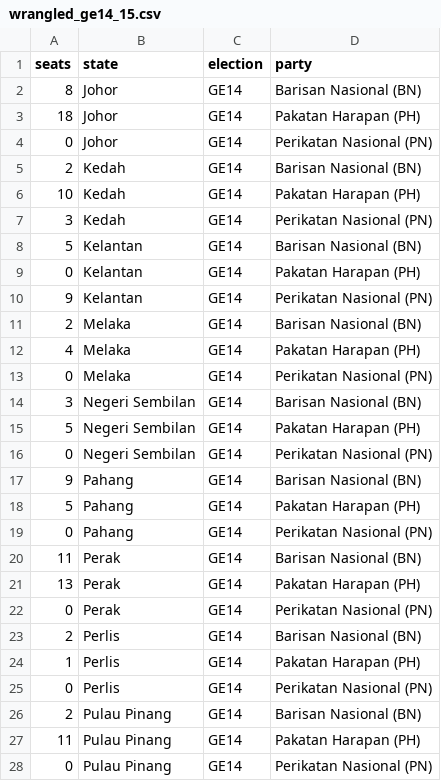
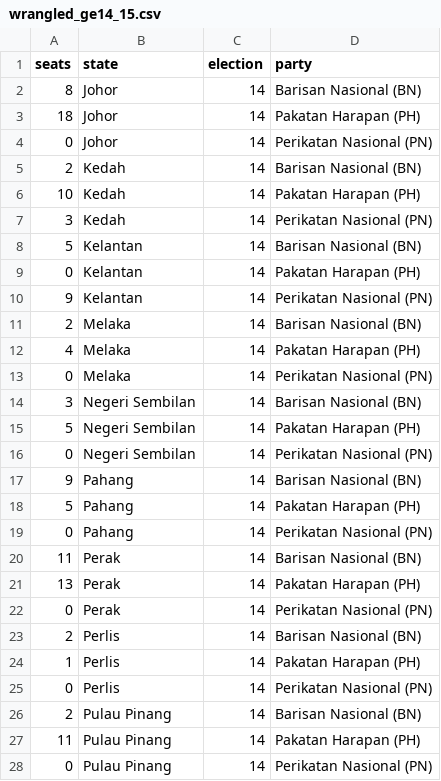
Before and after one commit to botsunny/FIT3179-Asgn-2, a CSV file: data/wrangled_ge14_15.csv, drawn as a sheet; only a part is shown; the diff covers the shown part only.

Commit message:
Updated structure of ge14_15 CSV.

```diff
--- a/data/wrangled_ge14_15.csv
+++ b/data/wrangled_ge14_15.csv
@@ -1,28 +1,28 @@
 seats,state,election,party
-8,Johor,GE14,Barisan Nasional (BN)
-18,Johor,GE14,Pakatan Harapan (PH)
-0,Johor,GE14,Perikatan Nasional (PN)
-2,Kedah,GE14,Barisan Nasional (BN)
-10,Kedah,GE14,Pakatan Harapan (PH)
-3,Kedah,GE14,Perikatan Nasional (PN)
-5,Kelantan,GE14,Barisan Nasional (BN)
-0,Kelantan,GE14,Pakatan Harapan (PH)
-9,Kelantan,GE14,Perikatan Nasional (PN)
-2,Melaka,GE14,Barisan Nasional (BN)
-4,Melaka,GE14,Pakatan Harapan (PH)
-0,Melaka,GE14,Perikatan Nasional (PN)
-3,Negeri Sembilan,GE14,Barisan Nasional (BN)
-5,Negeri Sembilan,GE14,Pakatan Harapan (PH)
-0,Negeri Sembilan,GE14,Perikatan Nasional (PN)
-9,Pahang,GE14,Barisan Nasional (BN)
-5,Pahang,GE14,Pakatan Harapan (PH)
-0,Pahang,GE14,Perikatan Nasional (PN)
-11,Perak,GE14,Barisan Nasional (BN)
-13,Perak,GE14,Pakatan Harapan (PH)
-0,Perak,GE14,Perikatan Nasional (PN)
-2,Perlis,GE14,Barisan Nasional (BN)
-1,Perlis,GE14,Pakatan Harapan (PH)
-0,Perlis,GE14,Perikatan Nasional (PN)
-2,Pulau Pinang,GE14,Barisan Nasional (BN)
-11,Pulau Pinang,GE14,Pakatan Harapan (PH)
-0,Pulau Pinang,GE14,Perikatan Nasional (PN)
+8,Johor,14,Barisan Nasional (BN)
+18,Johor,14,Pakatan Harapan (PH)
+0,Johor,14,Perikatan Nasional (PN)
+2,Kedah,14,Barisan Nasional (BN)
+10,Kedah,14,Pakatan Harapan (PH)
+3,Kedah,14,Perikatan Nasional (PN)
+5,Kelantan,14,Barisan Nasional (BN)
+0,Kelantan,14,Pakatan Harapan (PH)
+9,Kelantan,14,Perikatan Nasional (PN)
+2,Melaka,14,Barisan Nasional (BN)
+4,Melaka,14,Pakatan Harapan (PH)
+0,Melaka,14,Perikatan Nasional (PN)
+3,Negeri Sembilan,14,Barisan Nasional (BN)
+5,Negeri Sembilan,14,Pakatan Harapan (PH)
+0,Negeri Sembilan,14,Perikatan Nasional (PN)
+9,Pahang,14,Barisan Nasional (BN)
+5,Pahang,14,Pakatan Harapan (PH)
+0,Pahang,14,Perikatan Nasional (PN)
+11,Perak,14,Barisan Nasional (BN)
+13,Perak,14,Pakatan Harapan (PH)
+0,Perak,14,Perikatan Nasional (PN)
+2,Perlis,14,Barisan Nasional (BN)
+1,Perlis,14,Pakatan Harapan (PH)
+0,Perlis,14,Perikatan Nasional (PN)
+2,Pulau Pinang,14,Barisan Nasional (BN)
+11,Pulau Pinang,14,Pakatan Harapan (PH)
+0,Pulau Pinang,14,Perikatan Nasional (PN)
```
Also changed, not shown: 57 edited cells elsewhere in this file.
